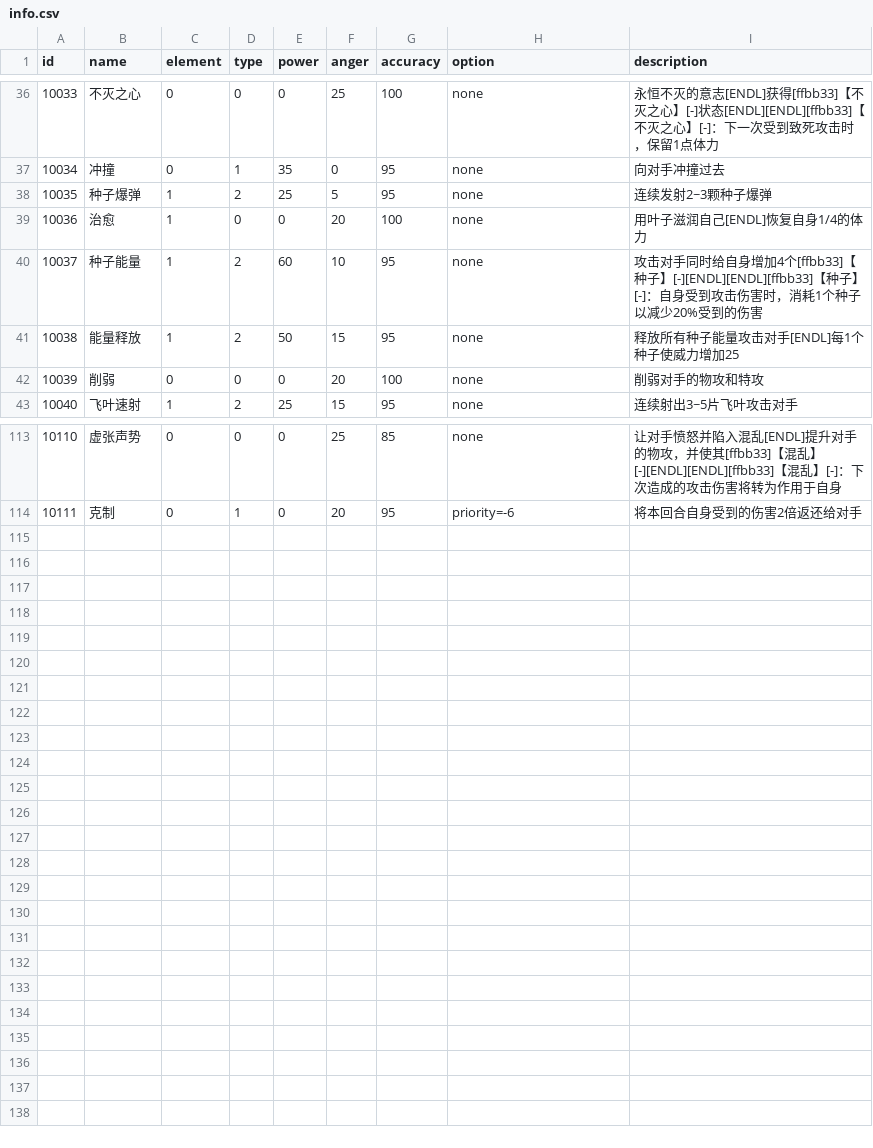
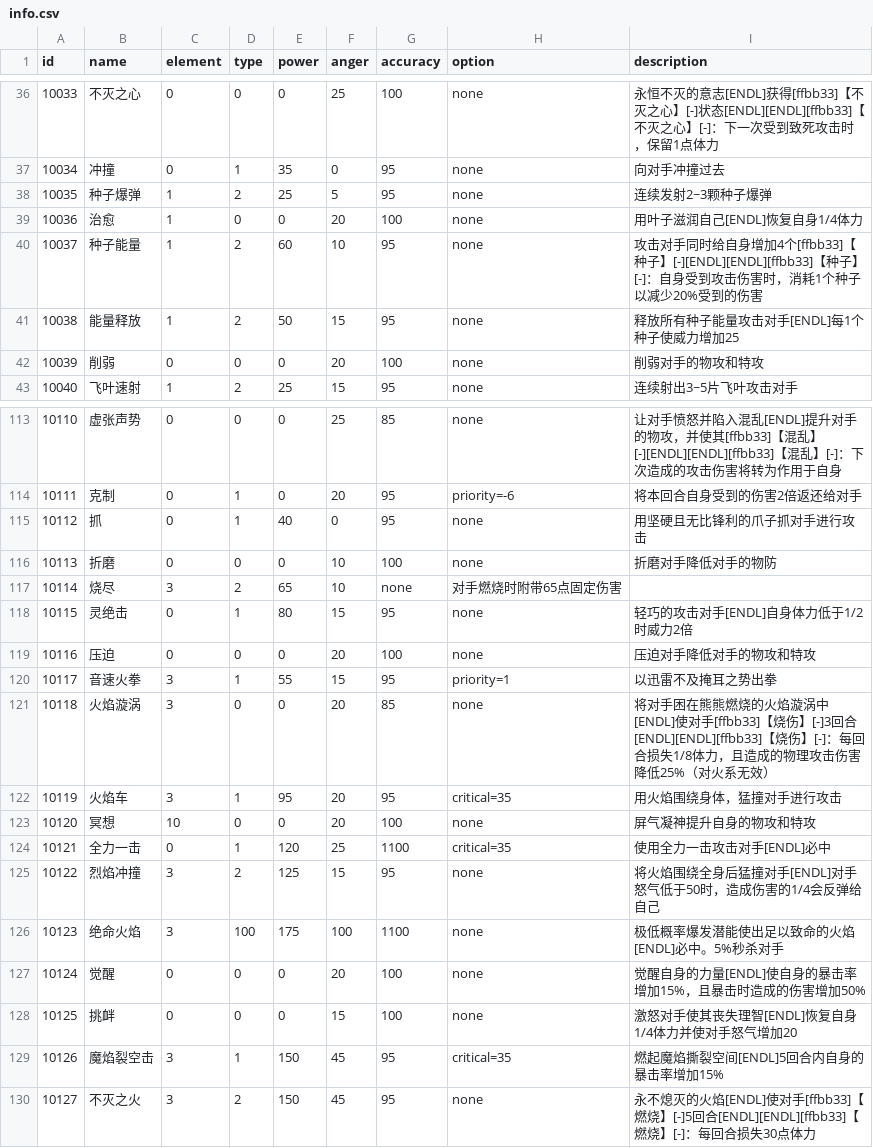
Before and after one commit to Brady29655751/Seer2, a CSV file: Skills/info.csv, drawn as a sheet; only a part is shown, gaps mark what is left out.

```diff
--- a/Skills/info.csv
+++ b/Skills/info.csv
@@ -38,3 +38,3 @@ id,name,element,type,power,anger,accuracy,option,description
 10035,种子爆弹,1,2,25,5,95,none,连续发射2~3颗种子爆弹
-10036,治愈,1,0,0,20,100,none,用叶子滋润自己[ENDL]恢复自身1/4的体力
+10036,治愈,1,0,0,20,100,none,用叶子滋润自己[ENDL]恢复自身1/4体力
 10037,种子能量,1,2,60,10,95,none,攻击对手同时给自身增加4个[ffbb33]【种子】[-][ENDL][ENDL][ffbb33]【种子】[-]：自身受到攻击伤害时，消耗1个种子以减少20%受到的伤害
@@ -114 +114,17 @@ id,name,element,type,power,anger,accuracy,option,description
 10111,克制,0,1,0,20,95,priority=-6,将本回合自身受到的伤害2倍返还给对手
+10112,抓,0,1,40,0,95,none,用坚硬且无比锋利的爪子抓对手进行攻击
+10113,折磨,0,0,0,10,100,none,折磨对手降低对手的物防
+10114,烧尽,3,2,65,10,none,对手燃烧时附带65点固定伤害
+10115,灵绝击,0,1,80,15,95,none,轻巧的攻击对手[ENDL]自身体力低于1/2时威力2倍
+10116,压迫,0,0,0,20,100,none,压迫对手降低对手的物攻和特攻
+10117,音速火拳,3,1,55,15,95,priority=1,以迅雷不及掩耳之势出拳
+10118,火焰漩涡,3,0,0,20,85,none,将对手困在熊熊燃烧的火焰漩涡中[ENDL]使对手[ffbb33]【烧伤】[-]3回合[ENDL][ENDL][ffbb33]【烧伤】[-]：每回合损失1/8体力，且造成的物理攻击伤害降低25%（对火系无效）
+10119,火焰车,3,1,95,20,95,critical=35,用火焰围绕身体，猛撞对手进行攻击
+10120,冥想,10,0,0,20,100,none,屏气凝神提升自身的物攻和特攻
+10121,全力一击,0,1,120,25,1100,critical=35,使用全力一击攻击对手[ENDL]必中
+10122,烈焰冲撞,3,2,125,15,95,none,将火焰围绕全身后猛撞对手[ENDL]对手怒气低于50时，造成伤害的1/4会反弹给自己
+10123,绝命火焰,3,100,175,100,1100,none,极低概率爆发潜能使出足以致命的火焰[ENDL]必中。5%秒杀对手
+10124,觉醒,0,0,0,20,100,none,觉醒自身的力量[ENDL]使自身的暴击率增加15%，且暴击时造成的伤害增加50%
+10125,挑衅,0,0,0,15,100,none,激怒对手使其丧失理智[ENDL]恢复自身1/4体力并使对手怒气增加20
+10126,魔焰裂空击,3,1,150,45,95,critical=35,燃起魔焰撕裂空间[ENDL]5回合内自身的暴击率增加15%
+10127,不灭之火,3,2,150,45,95,none,永不熄灭的火焰[ENDL]使对手[ffbb33]【燃烧】[-]5回合[ENDL][ENDL][ffbb33]【燃烧】[-]：每回合损失30点体力
```
Also changed, not shown: Buffs/effect.csv, Buffs/info.csv, 6 other files.
